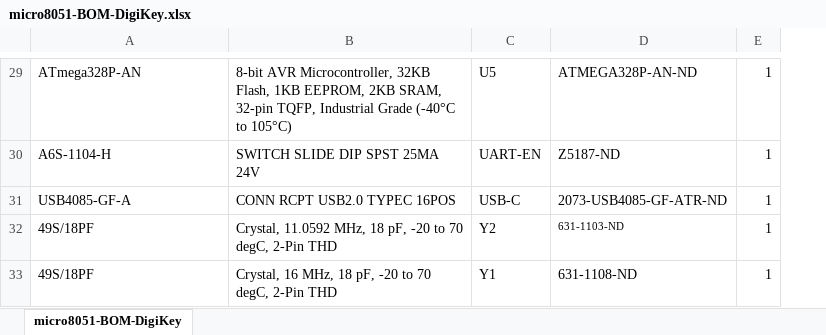
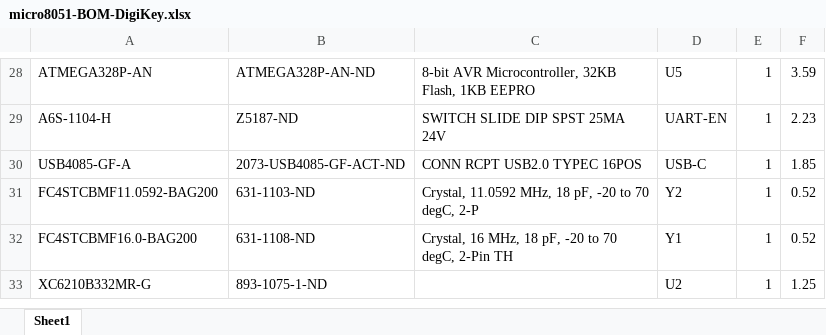
Before and after one commit to amidg/micro8051, an Excel workbook: Manufacturing/micro8051-BOM-DigiKey.xlsx, sheet Sheet1, drawn as a sheet; only a part is shown, gaps mark what is left out; values as stored, in another font and other column widths than the file's, no borders; removed rows and columns are numbered as before the commit, all else as after; the diff covers the shown part only; the diff names each change by its address in the sheet, - before the commit and + after, or states it on an @@ line.

```diff
--- a/Manufacturing/micro8051-BOM-DigiKey.xlsx (sheet Sheet1)
+++ b/Manufacturing/micro8051-BOM-DigiKey.xlsx (sheet Sheet1)
-sheet tab: micro8051-BOM-DigiKey
+sheet tab: Sheet1
+column B, rows 28-32: ATMEGA328P-AN-ND | Z5187-ND | 2073-USB4085-GF-ACT-ND | 631-1103-ND | 631-1108-ND
-column D, rows 29-33: ATMEGA328P-AN-ND | Z5187-ND | 2073-USB4085-GF-ATR-ND | 631-1103-ND | 631-1108-ND
+column F, rows 28-32: 3.59 | 2.23 | 1.85 | 0.52 | 0.52
-A28: ATmega328P-AN
+A28: ATMEGA328P-AN
-C28: …Flash, 1KB EEPROM, 2KB SRAM, 32-pin TQFP, Industrial Grade (-40°C to 105°C)
+C28: …Flash, 1KB EEPRO
-A31: 49S/18PF
+A31: FC4STCBMF11.0592-BAG200
-C31: …70 degC, 2-Pin THD
+C31: …70 degC, 2-P
-A32: 49S/18PF
+A32: FC4STCBMF16.0-BAG200
-C32: …degC, 2-Pin THD
+C32: …degC, 2-Pin TH
+row 33: XC6210B332MR-G | 893-1075-1-ND |  | U2 | 1 | 1.25
```
Also changed, not shown: 1 added row, 2 removed rows, 21 edited cells and cell formats elsewhere in this sheet, 3 other files.
